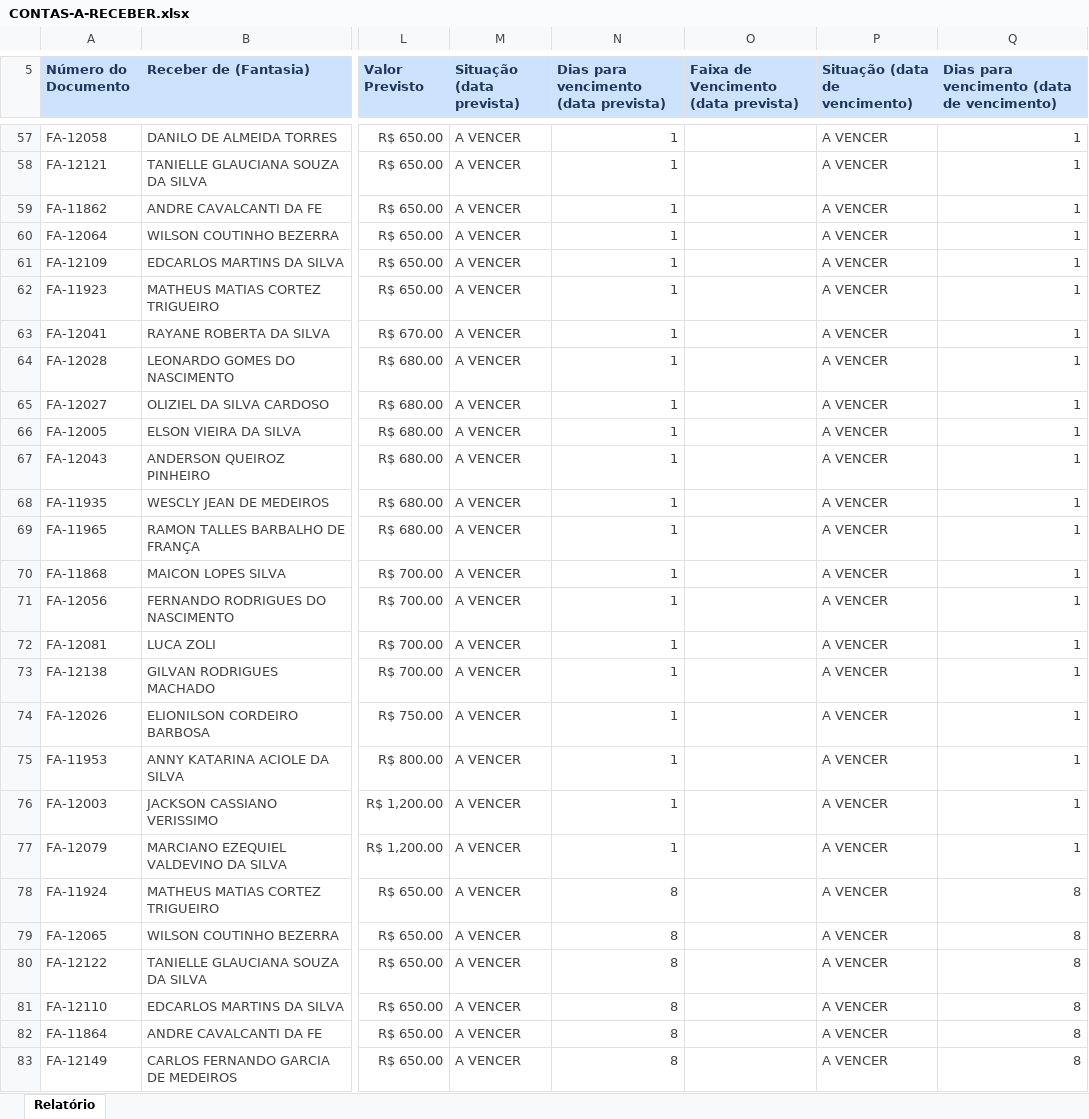
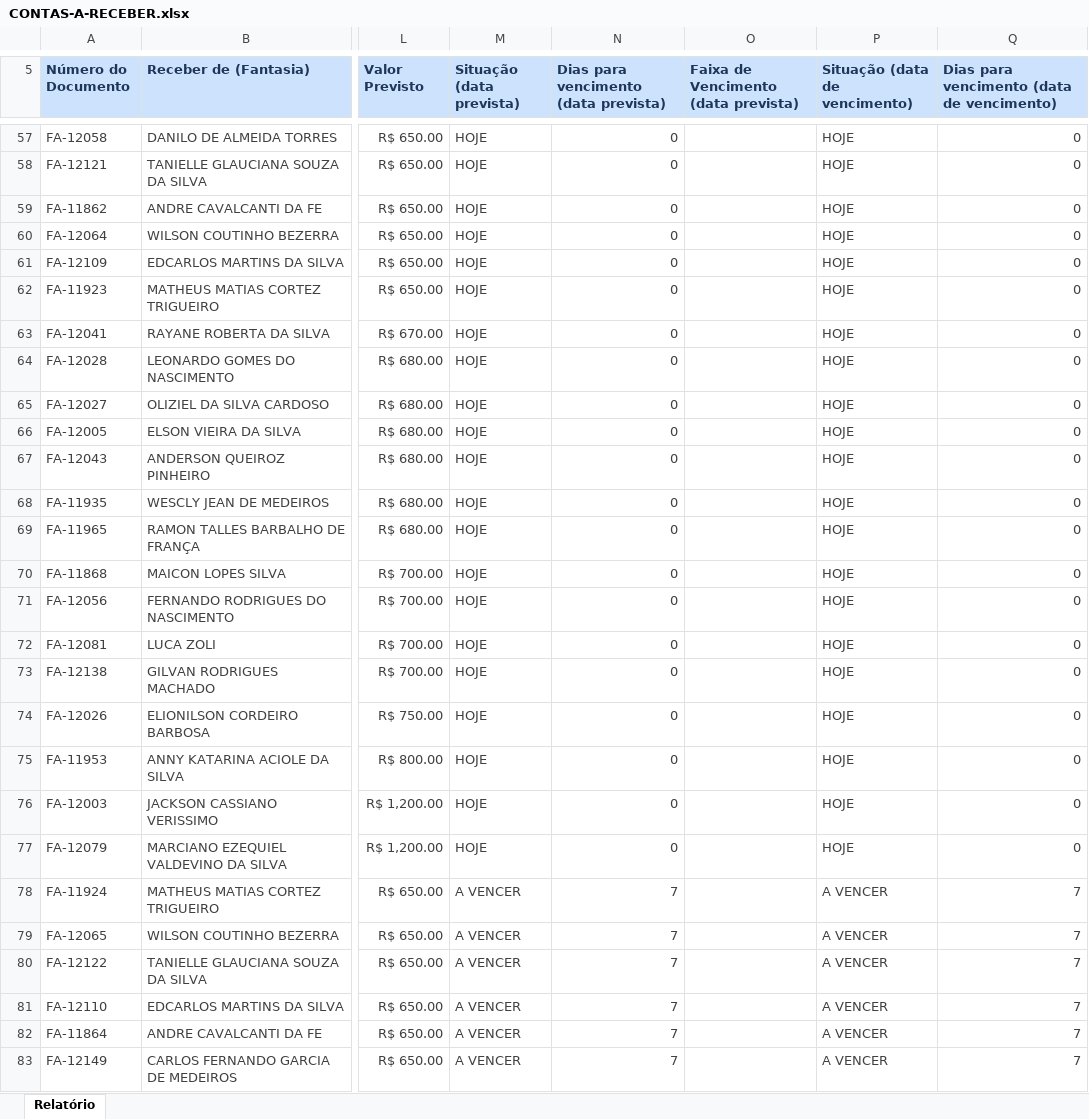
Before and after one commit to grupoativuz/Dashboard-Ativuz, an Excel workbook: planilhas/CONTAS-A-RECEBER.xlsx, sheet Relatório, drawn as a sheet; only a part is shown, gaps mark what is left out; values as stored, in another font and other column widths than the file's, no borders; the diff covers the shown part only; the diff names each change by its address in the sheet, - before the commit and + after, or states it on an @@ line.

```diff
--- a/planilhas/CONTAS-A-RECEBER.xlsx (sheet Relatório)
+++ b/planilhas/CONTAS-A-RECEBER.xlsx (sheet Relatório)
-M57:M77 (Situação (data prevista)): A VENCER
+M57:M77 (Situação (data prevista)): HOJE
-N57:N77: 1
+N57:N77: 0
-P57:P77 (Situação (data de vencimento)): A VENCER
+P57:P77 (Situação (data de vencimento)): HOJE
-Q57:Q77: 1
+Q57:Q77: 0
-N78:N83: 8
+N78:N83: 7
-Q78:Q83: 8
+Q78:Q83: 7
```
Also changed, not shown: 2 added rows, 2 removed rows and 151 edited cells elsewhere in this sheet.
